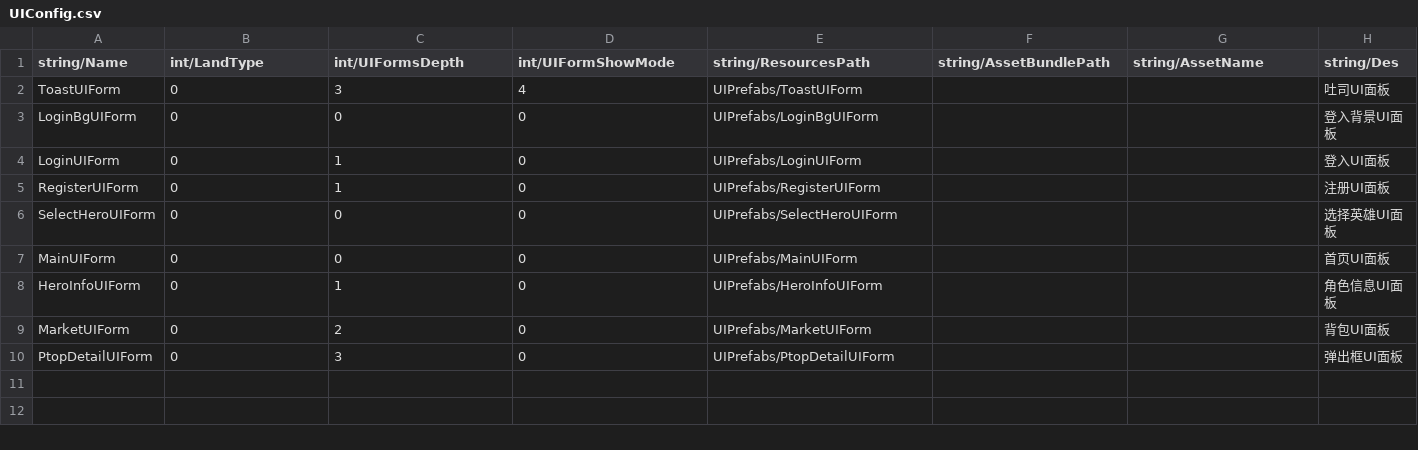
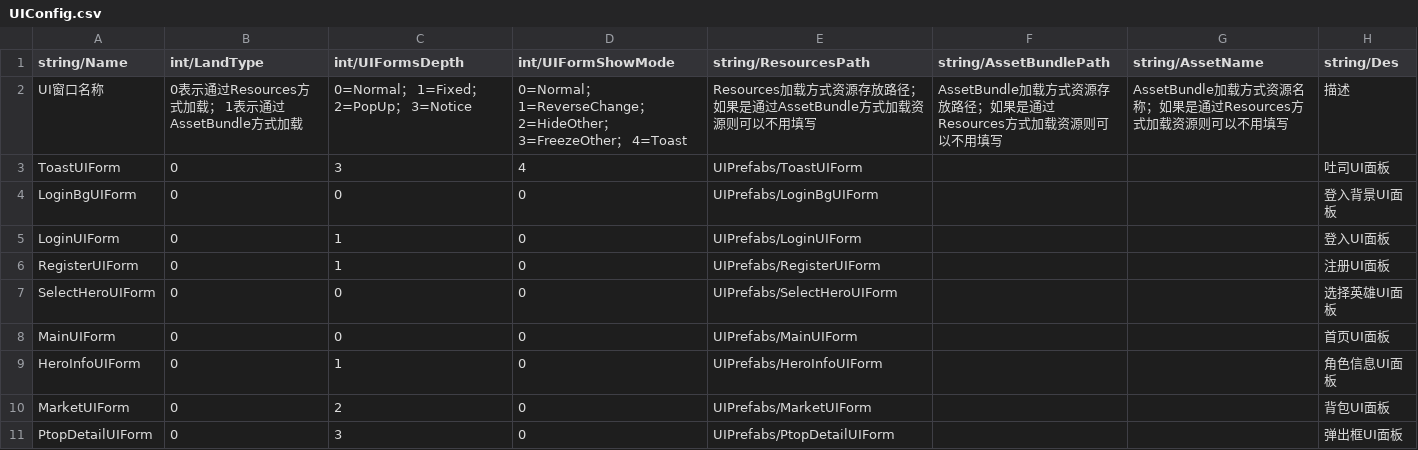
Before and after one commit to yongliangchen/MXFramework, a CSV file: Assets/Res/Csv/ResourcesCsv/UIConfig.csv, drawn as a sheet.

```diff
--- a/Assets/Res/Csv/ResourcesCsv/UIConfig.csv
+++ b/Assets/Res/Csv/ResourcesCsv/UIConfig.csv
@@ -1,2 +1,3 @@
 string/Name,int/LandType,int/UIFormsDepth,int/UIFormShowMode,string/ResourcesPath,string/AssetBundlePath,string/AssetName,string/Des
+UI窗口名称,0表示通过Resources方式加载；      1表示通过AssetBundle方式加载,0=Normal；                     1=Fixed；                         2=PopUp；                      3=Notice,0=Normal；1=ReverseChange；2=HideOther；3=FreezeOther；                     4=Toast,Resources加载方式资源存放路径；如果是通过AssetBundle方式加载资源则可以不用填写,AssetBundle加载方式资源存放路径；如果是通过Resources方式加载资源则可以不用填写,AssetBundle加载方式资源名称；如果是通过Resources方式加载资源则可以不用填写,描述
 ToastUIForm,0,3,4,UIPrefabs/ToastUIForm,,,吐司UI面板
```
Also changed, not shown: Assets/Res/Csv/IOCsv/TestIOCsvConfig.csv, Assets/Res/Csv/ResourcesCsv/LanguagConfig.csv, 12 other files.
